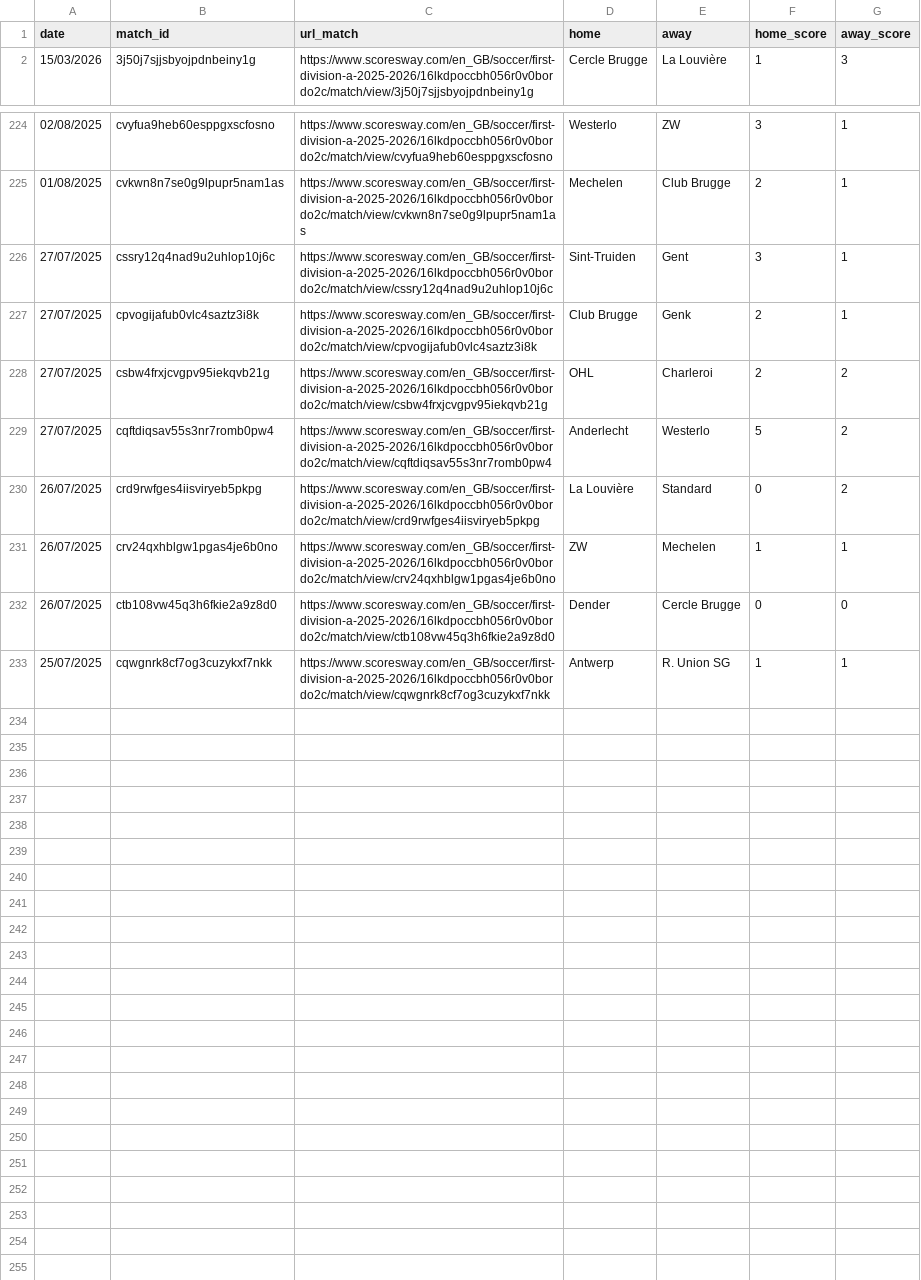
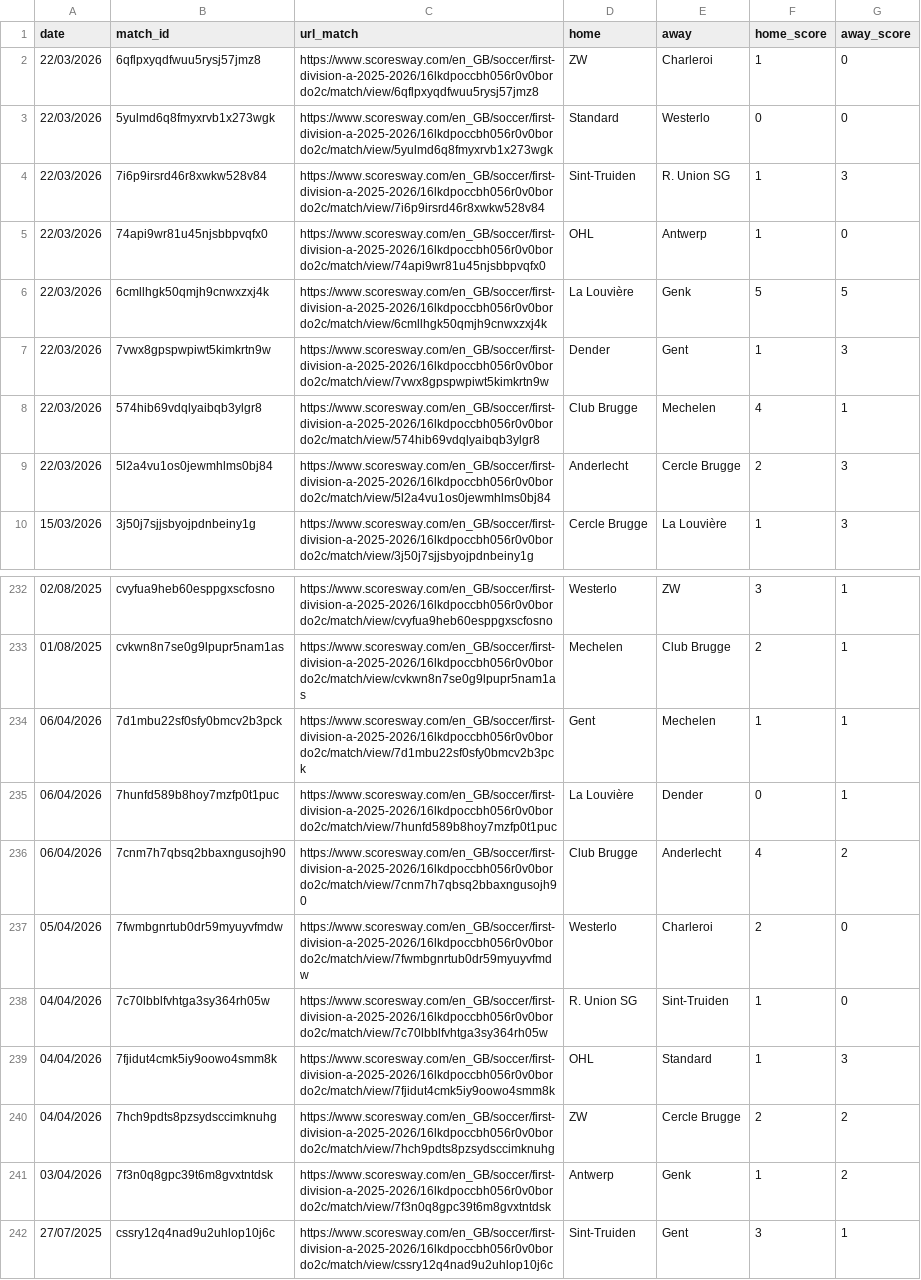
Before and after one commit to Rishiraj-S/Final-Masters-Project, a CSV file: opposition_pipeline/logs/scrape_cache/Belgium_First_Division_A_matches.csv, drawn as a sheet; only a part is shown, gaps mark what is left out; the shorter side is filled out with more unchanged rows.

```diff
--- a/opposition_pipeline/logs/scrape_cache/Belgium_First_Division_A_matches.csv
+++ b/opposition_pipeline/logs/scrape_cache/Belgium_First_Division_A_matches.csv
@@ -1,2 +1,10 @@
 date,match_id,url_match,home,away,home_score,away_score
+22/03/2026,6qflpxyqdfwuu5rysj57jmz8,https://www.scoresway.com/en_GB/soccer/first-division-a-2025-2026/16lkdpoccbh056r0v0bordo2c/match/view/6qflpxyqdfwuu5rysj57jmz8,ZW,Charleroi,1,0
+22/03/2026,5yulmd6q8fmyxrvb1x273wgk,https://www.scoresway.com/en_GB/soccer/first-division-a-2025-2026/16lkdpoccbh056r0v0bordo2c/match/view/5yulmd6q8fmyxrvb1x273wgk,Standard,Westerlo,0,0
+22/03/2026,7i6p9irsrd46r8xwkw528v84,https://www.scoresway.com/en_GB/soccer/first-division-a-2025-2026/16lkdpoccbh056r0v0bordo2c/match/view/7i6p9irsrd46r8xwkw528v84,Sint-Truiden,R. Union SG,1,3
+22/03/2026,74api9wr81u45njsbbpvqfx0,https://www.scoresway.com/en_GB/soccer/first-division-a-2025-2026/16lkdpoccbh056r0v0bordo2c/match/view/74api9wr81u45njsbbpvqfx0,OHL,Antwerp,1,0
+22/03/2026,6cmllhgk50qmjh9cnwxzxj4k,https://www.scoresway.com/en_GB/soccer/first-division-a-2025-2026/16lkdpoccbh056r0v0bordo2c/match/view/6cmllhgk50qmjh9cnwxzxj4k,La Louvière,Genk,5,5
+22/03/2026,7vwx8gpspwpiwt5kimkrtn9w,https://www.scoresway.com/en_GB/soccer/first-division-a-2025-2026/16lkdpoccbh056r0v0bordo2c/match/view/7vwx8gpspwpiwt5kimkrtn9w,Dender,Gent,1,3
+22/03/2026,574hib69vdqlyaibqb3ylgr8,https://www.scoresway.com/en_GB/soccer/first-division-a-2025-2026/16lkdpoccbh056r0v0bordo2c/match/view/574hib69vdqlyaibqb3ylgr8,Club Brugge,Mechelen,4,1
+22/03/2026,5l2a4vu1os0jewmhlms0bj84,https://www.scoresway.com/en_GB/soccer/first-division-a-2025-2026/16lkdpoccbh056r0v0bordo2c/match/view/5l2a4vu1os0jewmhlms0bj84,Anderlecht,Cercle Brugge,2,3
 15/03/2026,3j50j7sjjsbyojpdnbeiny1g,https://www.scoresway.com/en_GB/soccer/first-division-a-2025-2026/16lkdpoccbh056r0v0bordo2c/match/view/3j50j7sjjsbyojpdnbeiny1g,Cercle Brugge,La Louvière,1,3
@@ -225,2 +233,10 @@ date,match_id,url_match,home,away,home_score,away_score
 01/08/2025,cvkwn8n7se0g9lpupr5nam1as,https://www.scoresway.com/en_GB/soccer/first-division-a-2025-2026/16lkdpoccbh056r0v0bordo2c/match/view/cvkwn8n7se0g9lpupr5nam1as,Mechelen,Club Brugge,2,1
+06/04/2026,7d1mbu22sf0sfy0bmcv2b3pck,https://www.scoresway.com/en_GB/soccer/first-division-a-2025-2026/16lkdpoccbh056r0v0bordo2c/match/view/7d1mbu22sf0sfy0bmcv2b3pck,Gent,Mechelen,1,1
+06/04/2026,7hunfd589b8hoy7mzfp0t1puc,https://www.scoresway.com/en_GB/soccer/first-division-a-2025-2026/16lkdpoccbh056r0v0bordo2c/match/view/7hunfd589b8hoy7mzfp0t1puc,La Louvière,Dender,0,1
+06/04/2026,7cnm7h7qbsq2bbaxngusojh90,https://www.scoresway.com/en_GB/soccer/first-division-a-2025-2026/16lkdpoccbh056r0v0bordo2c/match/view/7cnm7h7qbsq2bbaxngusojh90,Club Brugge,Anderlecht,4,2
+05/04/2026,7fwmbgnrtub0dr59myuyvfmdw,https://www.scoresway.com/en_GB/soccer/first-division-a-2025-2026/16lkdpoccbh056r0v0bordo2c/match/view/7fwmbgnrtub0dr59myuyvfmdw,Westerlo,Charleroi,2,0
+04/04/2026,7c70lbblfvhtga3sy364rh05w,https://www.scoresway.com/en_GB/soccer/first-division-a-2025-2026/16lkdpoccbh056r0v0bordo2c/match/view/7c70lbblfvhtga3sy364rh05w,R. Union SG,Sint-Truiden,1,0
+04/04/2026,7fjidut4cmk5iy9oowo4smm8k,https://www.scoresway.com/en_GB/soccer/first-division-a-2025-2026/16lkdpoccbh056r0v0bordo2c/match/view/7fjidut4cmk5iy9oowo4smm8k,OHL,Standard,1,3
+04/04/2026,7hch9pdts8pzsydsccimknuhg,https://www.scoresway.com/en_GB/soccer/first-division-a-2025-2026/16lkdpoccbh056r0v0bordo2c/match/view/7hch9pdts8pzsydsccimknuhg,ZW,Cercle Brugge,2,2
+03/04/2026,7f3n0q8gpc39t6m8gvxtntdsk,https://www.scoresway.com/en_GB/soccer/first-division-a-2025-2026/16lkdpoccbh056r0v0bordo2c/match/view/7f3n0q8gpc39t6m8gvxtntdsk,Antwerp,Genk,1,2
 27/07/2025,cssry12q4nad9u2uhlop10j6c,https://www.scoresway.com/en_GB/soccer/first-division-a-2025-2026/16lkdpoccbh056r0v0bordo2c/match/view/cssry12q4nad9u2uhlop10j6c,Sint-Truiden,Gent,3,1
```
Also changed, not shown: opposition_pipeline/logs/scrape_cache/Denmark_Superliga_matches.csv, opposition_pipeline/logs/scrape_cache/France_Ligue_1_matches.csv, 37 other files.
